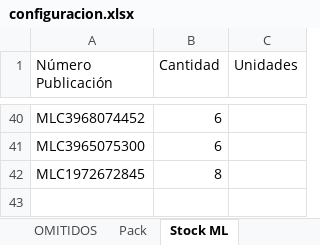
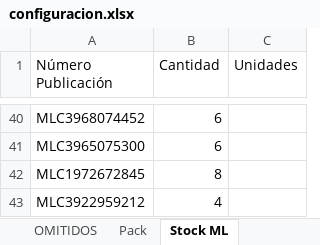
Before and after one commit to nikodp14/Panel-de-Operaciones, an Excel workbook: validar-ml/configuracion.xlsx, sheet Stock ML, drawn as a sheet; only a part is shown, gaps mark what is left out; values as stored, in another font and other column widths than the file's, no borders; the diff names each change by its address in the sheet, - before the commit and + after, or states it on an @@ line.

Commit message:
Se actualiza configuración pack 3

```diff
--- a/validar-ml/configuracion.xlsx (sheet Stock ML)
+++ b/validar-ml/configuracion.xlsx (sheet Stock ML)
+row 43: MLC3922959212 | 4
```
